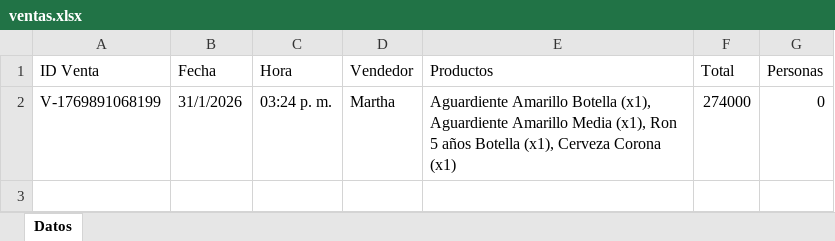
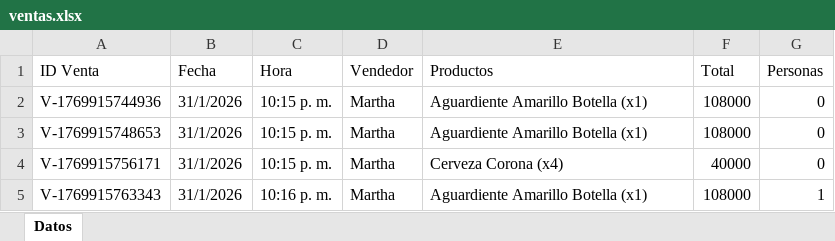
Before and after one commit to esjim01/LasTrompetasPos.github.oi, an Excel workbook: data/ventas.xlsx, sheet Datos, drawn as a sheet; values as stored, in another font and other column widths than the file's, no borders; the diff names each change by its address in the sheet, - before the commit and + after, or states it on an @@ line.

```diff
--- a/data/ventas.xlsx (sheet Datos)
+++ b/data/ventas.xlsx (sheet Datos)
-A2 (ID Venta): V-1769891068199
+A2 (ID Venta): V-1769915744936
-C2 (Hora): 03:24 p. m.
+C2 (Hora): 10:15 p. m.
-E2 (Productos): …Amarillo Botella (x1), Aguardiente Amarillo Media (x1), Ron 5 años Botella (x1), Cerveza Corona (x1)
+E2 (Productos): …Amarillo Botella (x1)
-F2 (Total): 274000
+F2 (Total): 108000
+row 3: V-1769915748653 | 31/1/2026 | 10:15 p. m. | Martha | Aguardiente Amarillo Botella (x1) | 108000 | 0
+row 4: V-1769915756171 | 31/1/2026 | 10:15 p. m. | Martha | Cerveza Corona (x4) | 40000 | 0
+row 5: V-1769915763343 | 31/1/2026 | 10:16 p. m. | Martha | Aguardiente Amarillo Botella (x1) | 108000 | 1
```
Also changed, not shown: data/inventario.xlsx, 8 other files.
